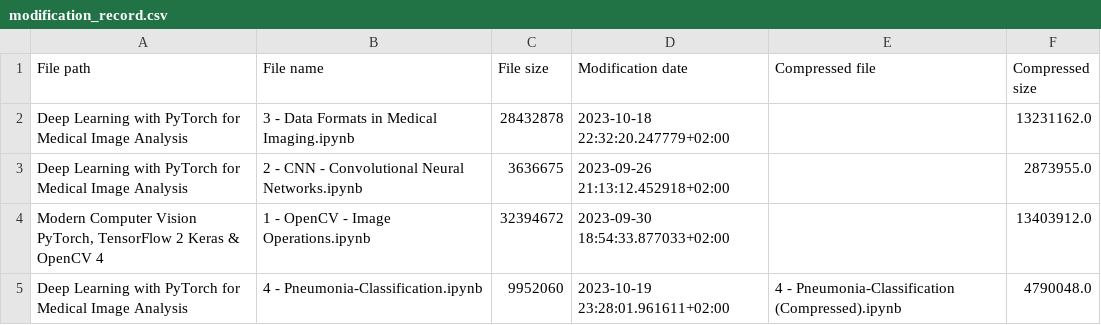
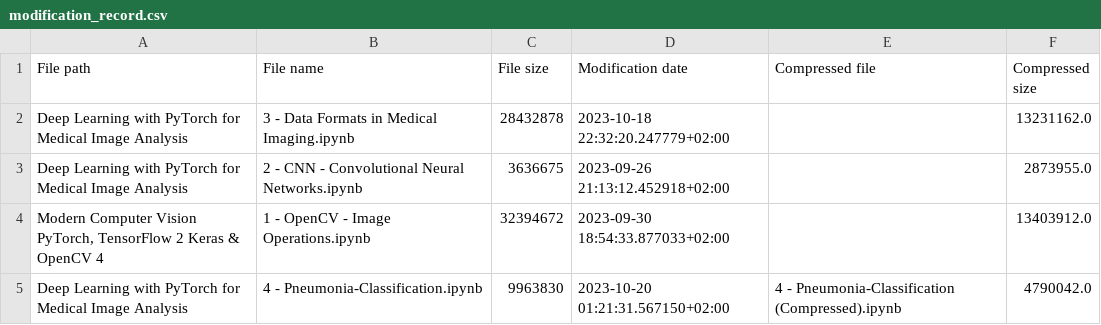
Before and after one commit to RaphaelZH/OpenCV_Program_EN, a CSV file: modification_record.csv, drawn as a sheet.

```diff
--- a/modification_record.csv
+++ b/modification_record.csv
@@ -4,2 +4,2 @@ Deep Learning with PyTorch for Medical Image Analysis,2 - CNN - Convolutional Ne
 "Modern Computer Vision PyTorch, TensorFlow 2 Keras & OpenCV 4",1 - OpenCV - Image Operations.ipynb,32394672,2023-09-30 18:54:33.877033+02:00,,13403912.0
-Deep Learning with PyTorch for Medical Image Analysis,4 - Pneumonia-Classification.ipynb,9952060,2023-10-19 23:28:01.961611+02:00,4 - Pneumonia-Classification (Compressed).ipynb,4790048.0
+Deep Learning with PyTorch for Medical Image Analysis,4 - Pneumonia-Classification.ipynb,9963830,2023-10-20 01:21:31.567150+02:00,4 - Pneumonia-Classification (Compressed).ipynb,4790042.0
```
Also changed, not shown: 1 other file.
